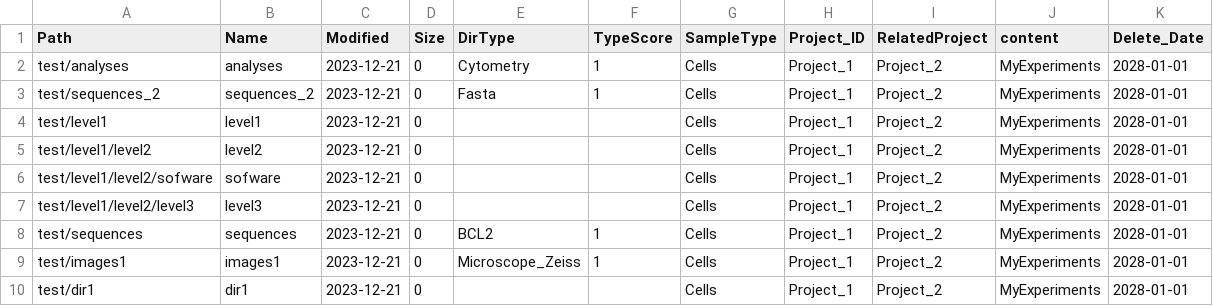
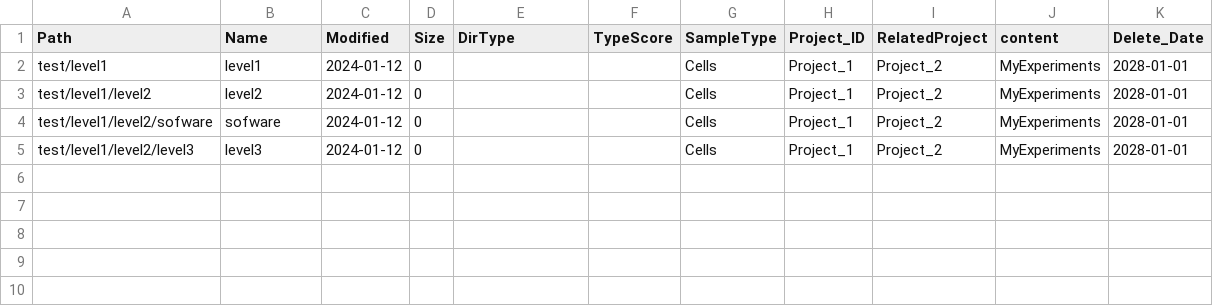
Before and after one commit to FredPont/Data_Lister, a CSV file: results/table.csv, drawn as a sheet.

Commit message:
Filter by path or path/name in cmd line

```diff
--- a/results/table.csv
+++ b/results/table.csv
@@ -1,10 +1,5 @@
 Path	Name	Modified	Size	DirType	TypeScore	SampleType	Project_ID	RelatedProject	content	Delete_Date
-test/analyses	analyses	2023-12-21	0	Cytometry	1	Cells	Project_1	Project_2	MyExperiments	2028-01-01
-test/sequences_2	sequences_2	2023-12-21	0	Fasta	1	Cells	Project_1	Project_2	MyExperiments	2028-01-01
-test/level1	level1	2023-12-21	0			Cells	Project_1	Project_2	MyExperiments	2028-01-01
-test/level1/level2	level2	2023-12-21	0			Cells	Project_1	Project_2	MyExperiments	2028-01-01
-test/level1/level2/sofware	sofware	2023-12-21	0			Cells	Project_1	Project_2	MyExperiments	2028-01-01
-test/level1/level2/level3	level3	2023-12-21	0			Cells	Project_1	Project_2	MyExperiments	2028-01-01
-test/sequences	sequences	2023-12-21	0	BCL2	1	Cells	Project_1	Project_2	MyExperiments	2028-01-01
-test/images1	images1	2023-12-21	0	Microscope_Zeiss	1	Cells	Project_1	Project_2	MyExperiments	2028-01-01
-test/dir1	dir1	2023-12-21	0			Cells	Project_1	Project_2	MyExperiments	2028-01-01
+test/level1	level1	2024-01-12	0			Cells	Project_1	Project_2	MyExperiments	2028-01-01
+test/level1/level2	level2	2024-01-12	0			Cells	Project_1	Project_2	MyExperiments	2028-01-01
+test/level1/level2/sofware	sofware	2024-01-12	0			Cells	Project_1	Project_2	MyExperiments	2028-01-01
+test/level1/level2/level3	level3	2024-01-12	0			Cells	Project_1	Project_2	MyExperiments	2028-01-01
```
Also changed, not shown: 4 other files.
